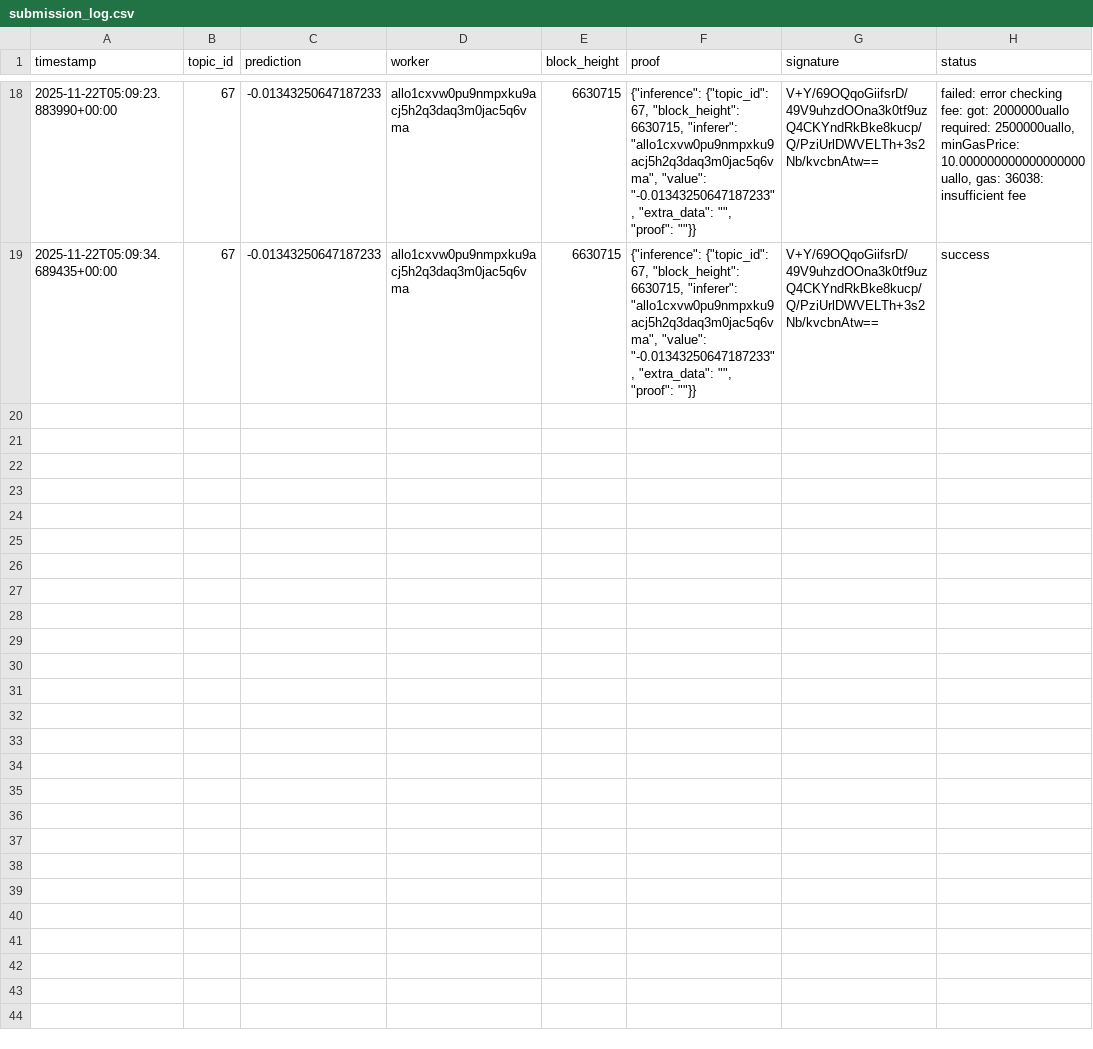
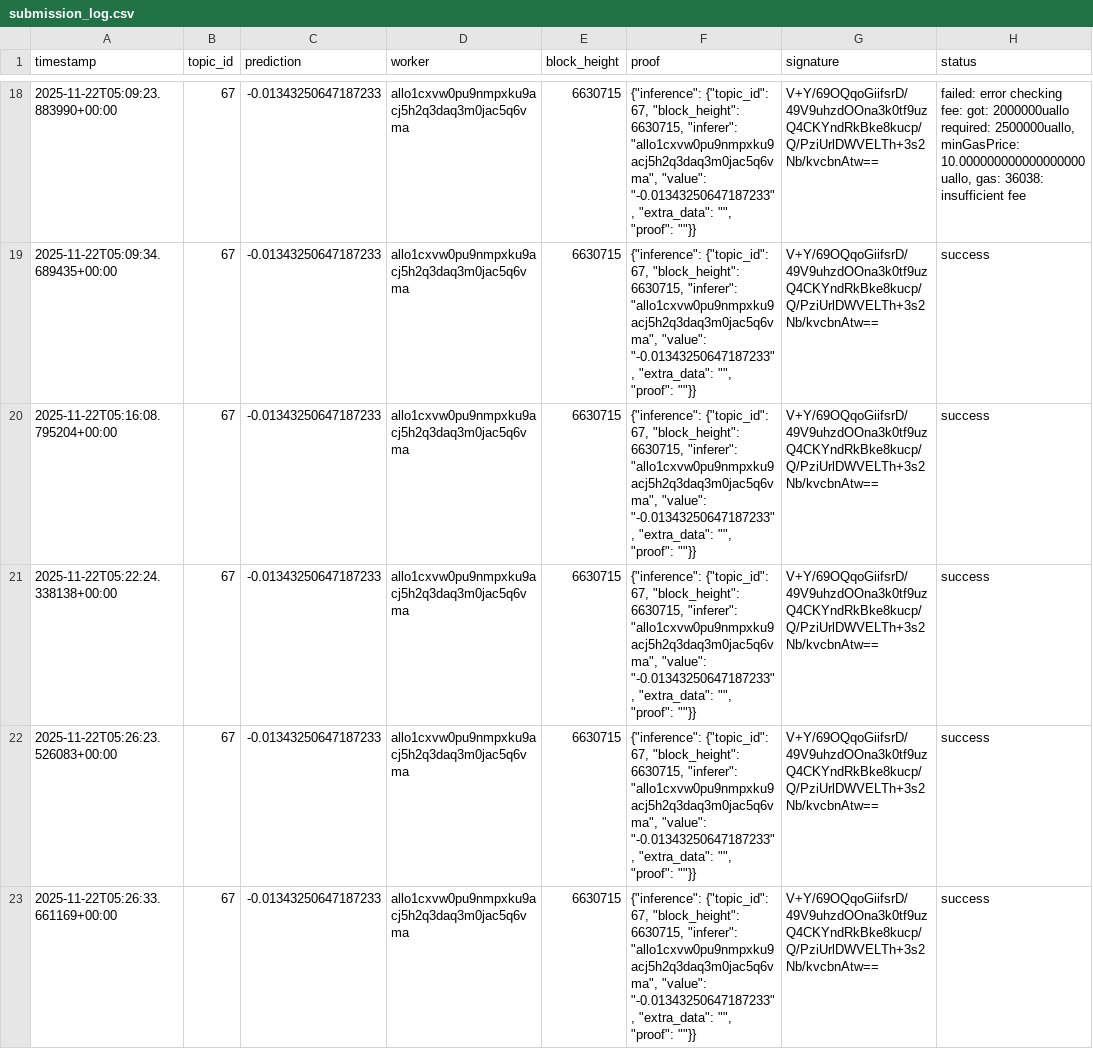
Before and after one commit to MISHHF93/allora-forge-builder-kit, a CSV file: submission_log.csv, drawn as a sheet; only a part is shown, gaps mark what is left out; the diff names each change by its address in the sheet, - before the commit and + after, or states it on an @@ line.

```diff
--- a/submission_log.csv
+++ b/submission_log.csv
+row 20: 2025-11-22T05:16:08.795204+00:00 | 67 | -0.01343250647187233 | allo1cxvw0pu9nmpxku9acj5h2q3daq3m0jac5q6vma | 6630715 | {"inference": {"topic_id": 67, "block_height": 6630715, "inferer": "allo1cxvw0pu9nmpxku9acj5h2q3daq3m0jac5q6vma", "value": "-0.01343250647187233", "extra_data": "", "proof": ""}} | V+Y/69OQqoGiifsrD/49V9uhzdOOna3k0tf9uzQ4CKYndRkBke8kucp/Q/PziUrlDWVELTh+3s2Nb/kvcbnAtw== | success
+row 21: 2025-11-22T05:22:24.338138+00:00 | 67 | -0.01343250647187233 | allo1cxvw0pu9nmpxku9acj5h2q3daq3m0jac5q6vma | 6630715 | {"inference": {"topic_id": 67, "block_height": 6630715, "inferer": "allo1cxvw0pu9nmpxku9acj5h2q3daq3m0jac5q6vma", "value": "-0.01343250647187233", "extra_data": "", "proof": ""}} | V+Y/69OQqoGiifsrD/49V9uhzdOOna3k0tf9uzQ4CKYndRkBke8kucp/Q/PziUrlDWVELTh+3s2Nb/kvcbnAtw== | success
+row 22: 2025-11-22T05:26:23.526083+00:00 | 67 | -0.01343250647187233 | allo1cxvw0pu9nmpxku9acj5h2q3daq3m0jac5q6vma | 6630715 | {"inference": {"topic_id": 67, "block_height": 6630715, "inferer": "allo1cxvw0pu9nmpxku9acj5h2q3daq3m0jac5q6vma", "value": "-0.01343250647187233", "extra_data": "", "proof": ""}} | V+Y/69OQqoGiifsrD/49V9uhzdOOna3k0tf9uzQ4CKYndRkBke8kucp/Q/PziUrlDWVELTh+3s2Nb/kvcbnAtw== | success
+row 23: 2025-11-22T05:26:33.661169+00:00 | 67 | -0.01343250647187233 | allo1cxvw0pu9nmpxku9acj5h2q3daq3m0jac5q6vma | 6630715 | {"inference": {"topic_id": 67, "block_height": 6630715, "inferer": "allo1cxvw0pu9nmpxku9acj5h2q3daq3m0jac5q6vma", "value": "-0.01343250647187233", "extra_data": "", "proof": ""}} | V+Y/69OQqoGiifsrD/49V9uhzdOOna3k0tf9uzQ4CKYndRkBke8kucp/Q/PziUrlDWVELTh+3s2Nb/kvcbnAtw== | success
```
Also changed, not shown: 3 other files.
